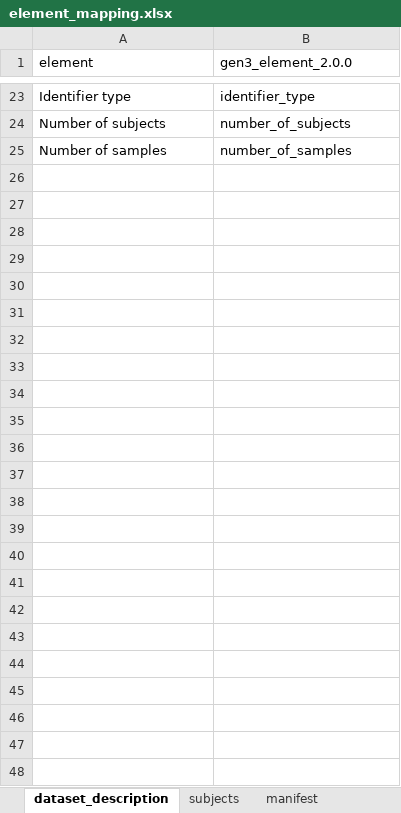
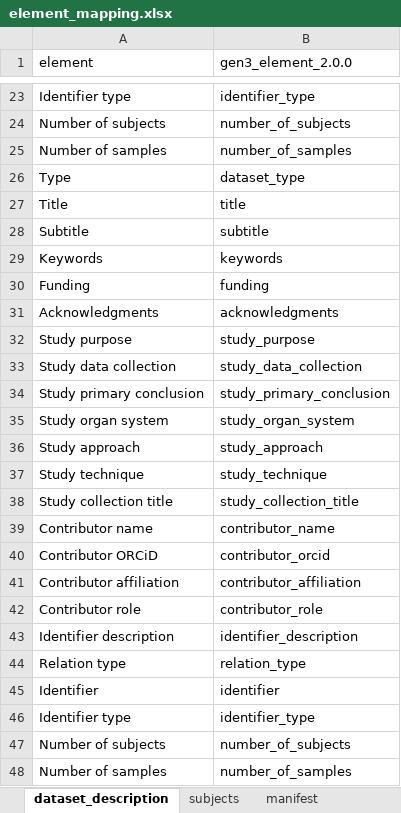
Before and after one commit to ABI-CTT-Group/digitaltwins-platform, an Excel workbook: services/api/dtp/gen3/resources/version_2_0_0/element_mapping.xlsx, sheet dataset_description, drawn as a sheet; only a part is shown, gaps mark what is left out; values as stored, in another font and other column widths than the file's, no borders; the diff names each change by its address in the sheet, - before the commit and + after, or states it on an @@ line.

Commit message:
Updating mapping table

```diff
--- a/services/api/dtp/gen3/resources/version_2_0_0/element_mapping.xlsx (sheet dataset_description)
+++ b/services/api/dtp/gen3/resources/version_2_0_0/element_mapping.xlsx (sheet dataset_description)
+row 26: Type | dataset_type
+row 27: Title | title
+row 28: Subtitle | subtitle
+row 29: Keywords | keywords
+row 30: Funding | funding
+row 31: Acknowledgments | acknowledgments
+row 32: Study purpose | study_purpose
+row 33: Study data collection | study_data_collection
+row 34: Study primary conclusion | study_primary_conclusion
+row 35: Study organ system | study_organ_system
+row 36: Study approach | study_approach
+row 37: Study technique | study_technique
+row 38: Study collection title | study_collection_title
+row 39: Contributor name | contributor_name
+row 40: Contributor ORCiD | contributor_orcid
+row 41: Contributor affiliation | contributor_affiliation
+row 42: Contributor role | contributor_role
+row 43: Identifier description | identifier_description
+row 44: Relation type | relation_type
+row 45: Identifier | identifier
+row 46: Identifier type | identifier_type
+row 47: Number of subjects | number_of_subjects
+row 48: Number of samples | number_of_samples
```
